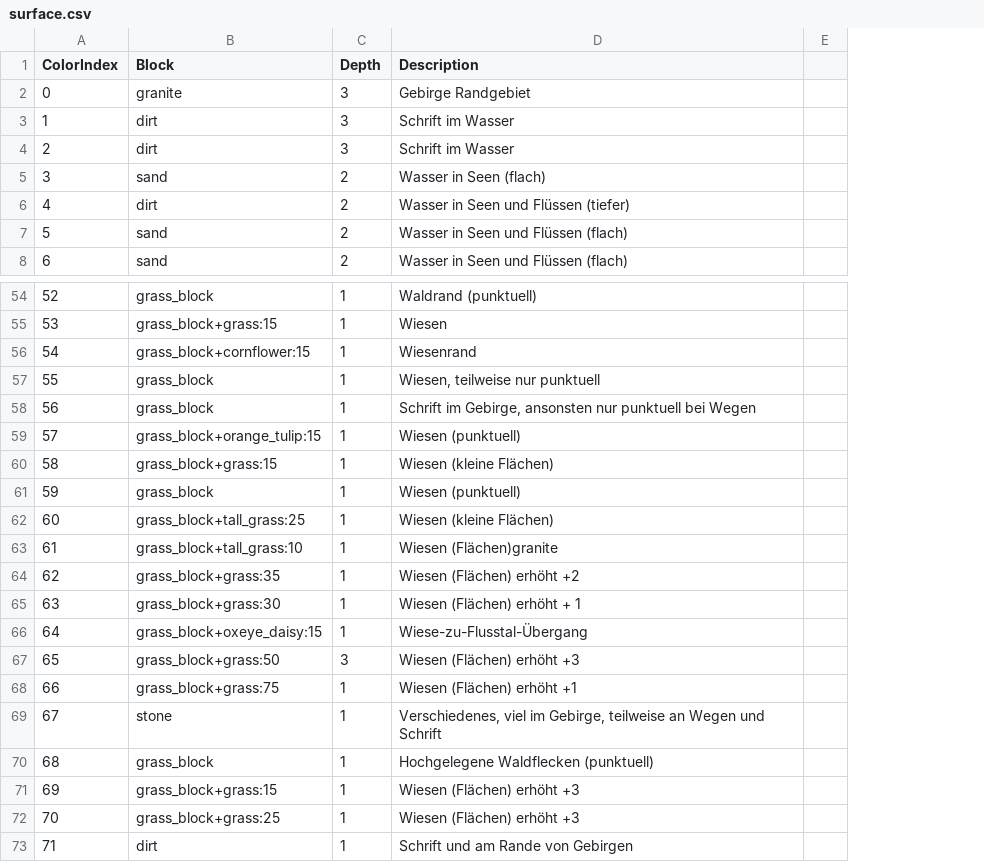
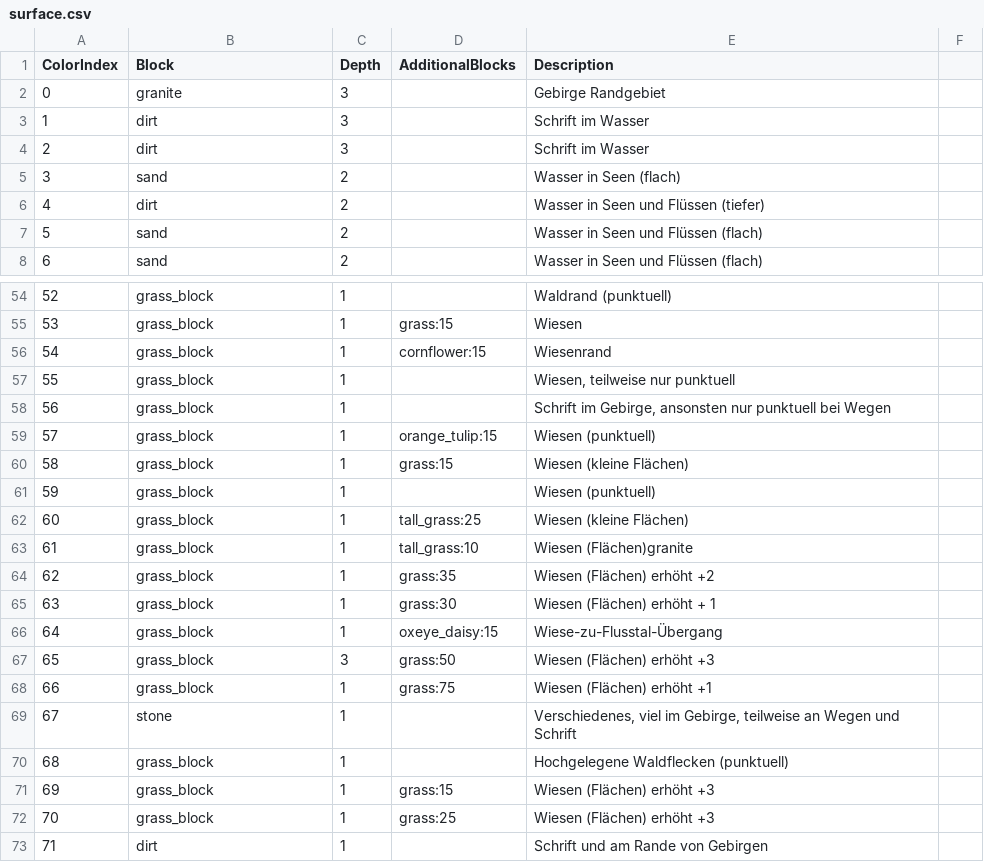
Before and after one commit to Skrrytch/map2mc, a CSV file: examples/realmap/surface.csv, drawn as a sheet; only a part is shown, gaps mark what is left out; the diff covers the shown part only; the diff names each change by its address in the sheet, - before the commit and + after, or states it on an @@ line.

Commit message:
Validation is always done early, when loading the surface csv. If any unexpected block types exists then you will be asked to proceed or abort.

```diff
--- a/examples/realmap/surface.csv
+++ b/examples/realmap/surface.csv
+column D (AdditionalBlocks), rows 55-72: grass:15 | cornflower:15 |  |  | orange_tulip:15 | grass:15 |  | tall_grass:25 | tall_grass:10 | grass:35 | grass:30 | oxeye_daisy:15 | grass:50 | grass:75 |  |  | grass:15 | grass:25
-B55 (Block): grass_block+grass:15
+B55 (Block): grass_block
-B56 (Block): grass_block+cornflower:15
+B56 (Block): grass_block
-B59 (Block): grass_block+orange_tulip:15
+B59 (Block): grass_block
-B60 (Block): grass_block+grass:15
+B60 (Block): grass_block
-B62 (Block): grass_block+tall_grass:25
+B62 (Block): grass_block
-B63 (Block): grass_block+tall_grass:10
+B63 (Block): grass_block
-B64 (Block): grass_block+grass:35
+B64 (Block): grass_block
-B65 (Block): grass_block+grass:30
+B65 (Block): grass_block
-B66 (Block): grass_block+oxeye_daisy:15
+B66 (Block): grass_block
-B67 (Block): grass_block+grass:50
+B67 (Block): grass_block
-B68 (Block): grass_block+grass:75
+B68 (Block): grass_block
-B71 (Block): grass_block+grass:15
+B71 (Block): grass_block
-B72 (Block): grass_block+grass:25
+B72 (Block): grass_block
```
Also changed, not shown: 18 edited cells elsewhere in this file, examples/selfdrawn/surface.csv, 13 other files.
